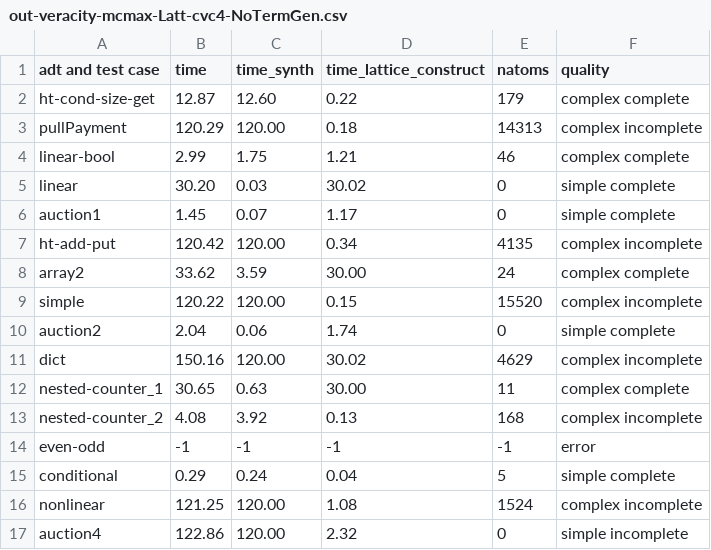
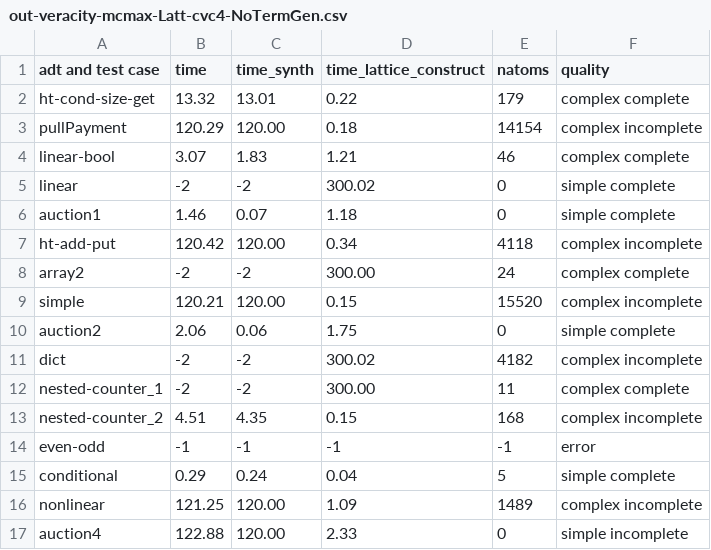
Before and after one commit to veracity-lang/servois2, a CSV file: results/out-veracity-mcmax-Latt-cvc4-NoTermGen.csv, drawn as a sheet; only a part is shown; the diff covers the shown part only.

```diff
--- a/results/out-veracity-mcmax-Latt-cvc4-NoTermGen.csv
+++ b/results/out-veracity-mcmax-Latt-cvc4-NoTermGen.csv
@@ -1,17 +1,17 @@
 adt and test case,time,time_synth,time_lattice_construct,natoms,quality
-ht-cond-size-get,12.87,12.60,0.22,179,complex complete
-pullPayment,120.29,120.00,0.18,14313,complex incomplete
-linear-bool,2.99,1.75,1.21,46,complex complete
-linear,30.20,0.03,30.02,0,simple complete
-auction1,1.45,0.07,1.17,0,simple complete
-ht-add-put,120.42,120.00,0.34,4135,complex incomplete
-array2,33.62,3.59,30.00,24,complex complete
-simple,120.22,120.00,0.15,15520,complex incomplete
-auction2,2.04,0.06,1.74,0,simple complete
-dict,150.16,120.00,30.02,4629,complex incomplete
-nested-counter_1,30.65,0.63,30.00,11,complex complete
-nested-counter_2,4.08,3.92,0.13,168,complex incomplete
+ht-cond-size-get,13.32,13.01,0.22,179,complex complete
+pullPayment,120.29,120.00,0.18,14154,complex incomplete
+linear-bool,3.07,1.83,1.21,46,complex complete
+linear,-2,-2,300.02,0,simple complete
+auction1,1.46,0.07,1.18,0,simple complete
+ht-add-put,120.42,120.00,0.34,4118,complex incomplete
+array2,-2,-2,300.00,24,complex complete
+simple,120.21,120.00,0.15,15520,complex incomplete
+auction2,2.06,0.06,1.75,0,simple complete
+dict,-2,-2,300.02,4182,complex incomplete
+nested-counter_1,-2,-2,300.00,11,complex complete
+nested-counter_2,4.51,4.35,0.15,168,complex incomplete
 even-odd,-1,-1,-1,-1,error
 conditional,0.29,0.24,0.04,5,simple complete
-nonlinear,121.25,120.00,1.08,1524,complex incomplete
-auction4,122.86,120.00,2.32,0,simple incomplete
+nonlinear,121.25,120.00,1.09,1489,complex incomplete
+auction4,122.88,120.00,2.33,0,simple incomplete
```
Also changed, not shown: 45 edited cells elsewhere in this file, results/out-veracity-mcmax-Latt-cvc5-NoTermGen.csv, results/out-veracity-mcmax-Latt-z3-NoTermGen.csv, 6 other files.
